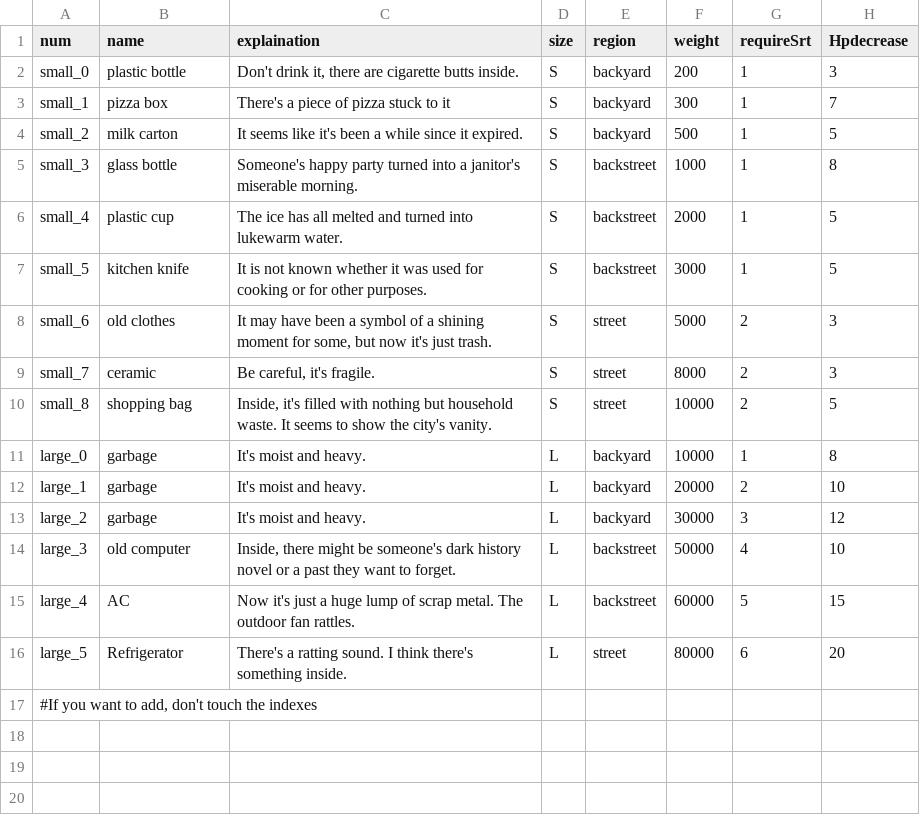
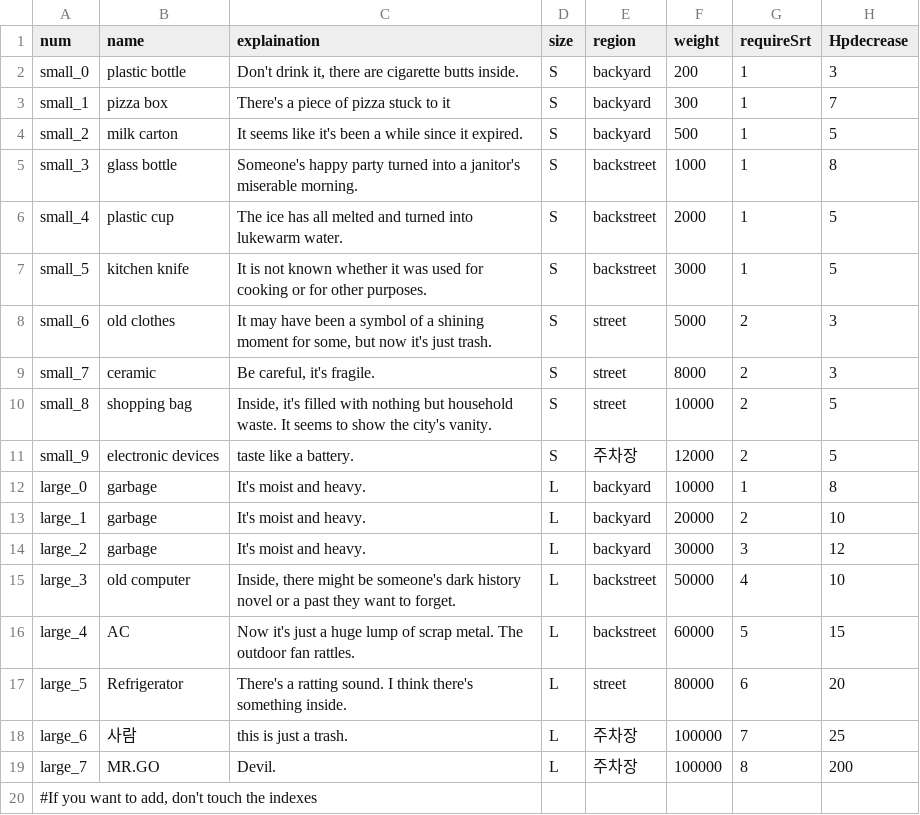
Before and after one commit to meruciiiii/3D_Project_GarbageCollector, a CSV file: Assets/Resources/B/CSV_GarbageDataEN.csv, drawn as a sheet.

```diff
--- a/Assets/Resources/B/CSV_GarbageDataEN.csv
+++ b/Assets/Resources/B/CSV_GarbageDataEN.csv
@@ -10,2 +10,3 @@ small_7,ceramic,"Be careful, it's fragile.",S,street,8000,2,3
 small_8,shopping bag,"Inside, it's filled with nothing but household waste. It seems to show the city's vanity.",S,street,10000,2,5
+small_9,electronic devices,taste like a battery.,S,주차장,12000,2,5
 large_0,garbage,It's moist and heavy.,L,backyard,10000,1,8
@@ -16,2 +17,4 @@ large_4,AC,Now it's just a huge lump of scrap metal. The outdoor fan rattles.,L,
 large_5,Refrigerator,There's a ratting sound. I think there's something inside.,L,street,80000,6,20
+large_6,사람,this is just a trash.,L,주차장,100000,7,25
+large_7,MR.GO,Devil.,L,주차장,100000,8,200
 "#If you want to add, don't touch the indexes",,,,,,,
```
Also changed, not shown: Assets/Resources/B/CSV_GarbageDataKR.csv.
